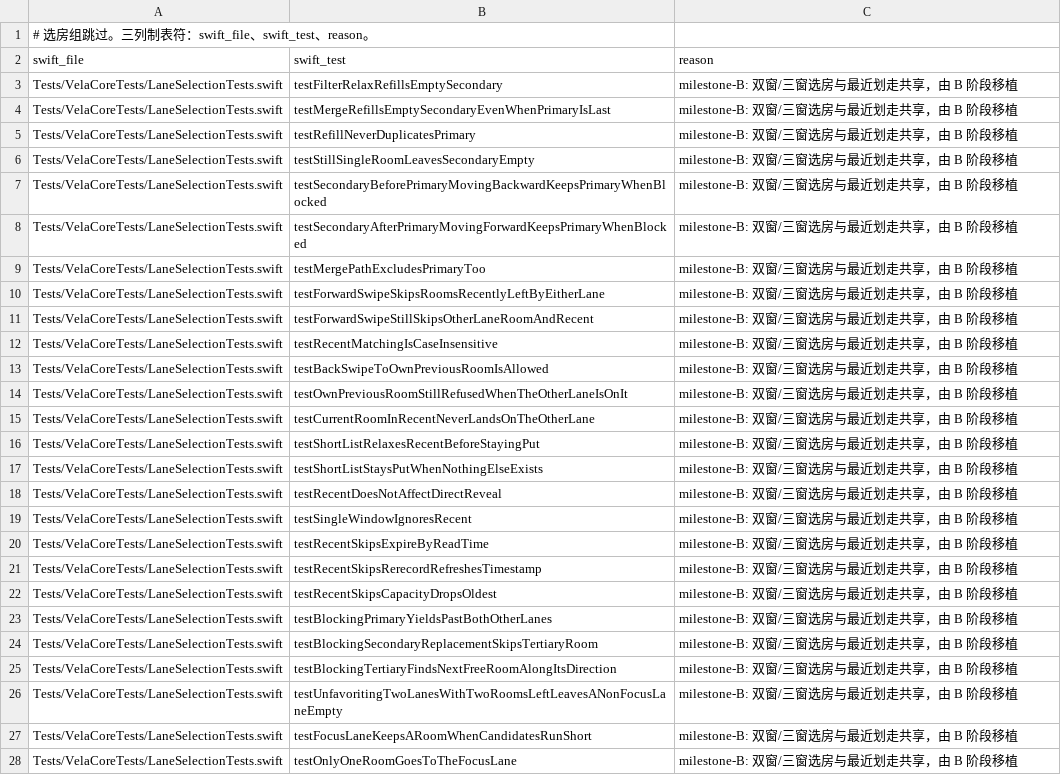
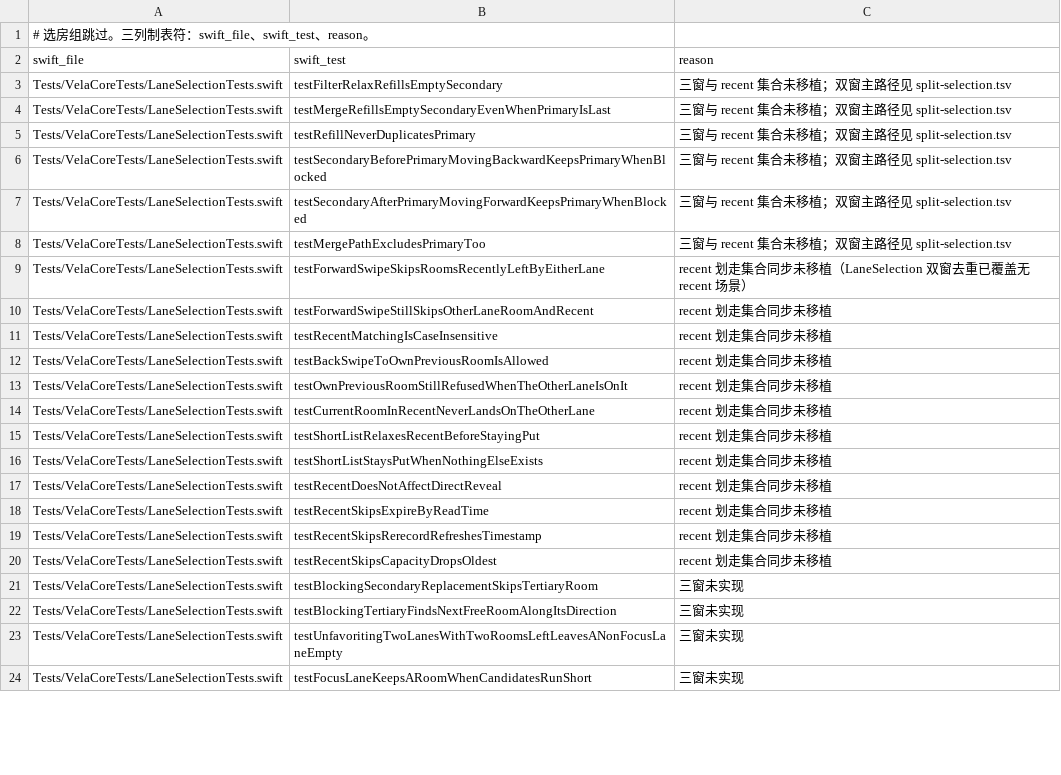
Before and after one commit to huhuhulululu/vela, a TSV file: android/parity/skip-selection.tsv, drawn as a sheet; only a part is shown; the diff covers the shown part only.

Commit message:
E2 双窗端到端仪器测试与 parity 映射（里程碑 B）
新增 MilestoneBTest 覆盖 S-B1/S-B2：两路不同房、焦点出声、热降档与 60 秒回升、副路降级与双路出画占比；配套 emu-modes/e2e-b.sh。更新双窗相关 parity skip/split 映射。

Co-authored-by: PP <huhuhulululu@users.noreply.github.com>

```diff
--- a/android/parity/skip-selection.tsv
+++ b/android/parity/skip-selection.tsv
@@ -2,27 +2,23 @@
 swift_file	swift_test	reason
-Tests/VelaCoreTests/LaneSelectionTests.swift	testFilterRelaxRefillsEmptySecondary	milestone-B: 双窗/三窗选房与最近划走共享，由 B 阶段移植
-Tests/VelaCoreTests/LaneSelectionTests.swift	testMergeRefillsEmptySecondaryEvenWhenPrimaryIsLast	milestone-B: 双窗/三窗选房与最近划走共享，由 B 阶段移植
-Tests/VelaCoreTests/LaneSelectionTests.swift	testRefillNeverDuplicatesPrimary	milestone-B: 双窗/三窗选房与最近划走共享，由 B 阶段移植
-Tests/VelaCoreTests/LaneSelectionTests.swift	testStillSingleRoomLeavesSecondaryEmpty	milestone-B: 双窗/三窗选房与最近划走共享，由 B 阶段移植
-Tests/VelaCoreTests/LaneSelectionTests.swift	testSecondaryBeforePrimaryMovingBackwardKeepsPrimaryWhenBlocked	milestone-B: 双窗/三窗选房与最近划走共享，由 B 阶段移植
-Tests/VelaCoreTests/LaneSelectionTests.swift	testSecondaryAfterPrimaryMovingForwardKeepsPrimaryWhenBlocked	milestone-B: 双窗/三窗选房与最近划走共享，由 B 阶段移植
-Tests/VelaCoreTests/LaneSelectionTests.swift	testMergePathExcludesPrimaryToo	milestone-B: 双窗/三窗选房与最近划走共享，由 B 阶段移植
-Tests/VelaCoreTests/LaneSelectionTests.swift	testForwardSwipeSkipsRoomsRecentlyLeftByEitherLane	milestone-B: 双窗/三窗选房与最近划走共享，由 B 阶段移植
-Tests/VelaCoreTests/LaneSelectionTests.swift	testForwardSwipeStillSkipsOtherLaneRoomAndRecent	milestone-B: 双窗/三窗选房与最近划走共享，由 B 阶段移植
-Tests/VelaCoreTests/LaneSelectionTests.swift	testRecentMatchingIsCaseInsensitive	milestone-B: 双窗/三窗选房与最近划走共享，由 B 阶段移植
-Tests/VelaCoreTests/LaneSelectionTests.swift	testBackSwipeToOwnPreviousRoomIsAllowed	milestone-B: 双窗/三窗选房与最近划走共享，由 B 阶段移植
-Tests/VelaCoreTests/LaneSelectionTests.swift	testOwnPreviousRoomStillRefusedWhenTheOtherLaneIsOnIt	milestone-B: 双窗/三窗选房与最近划走共享，由 B 阶段移植
-Tests/VelaCoreTests/LaneSelectionTests.swift	testCurrentRoomInRecentNeverLandsOnTheOtherLane	milestone-B: 双窗/三窗选房与最近划走共享，由 B 阶段移植
-Tests/VelaCoreTests/LaneSelectionTests.swift	testShortListRelaxesRecentBeforeStayingPut	milestone-B: 双窗/三窗选房与最近划走共享，由 B 阶段移植
-Tests/VelaCoreTests/LaneSelectionTests.swift	testShortListStaysPutWhenNothingElseExists	milestone-B: 双窗/三窗选房与最近划走共享，由 B 阶段移植
-Tests/VelaCoreTests/LaneSelectionTests.swift	testRecentDoesNotAffectDirectReveal	milestone-B: 双窗/三窗选房与最近划走共享，由 B 阶段移植
-Tests/VelaCoreTests/LaneSelectionTests.swift	testSingleWindowIgnoresRecent	milestone-B: 双窗/三窗选房与最近划走共享，由 B 阶段移植
-Tests/VelaCoreTests/LaneSelectionTests.swift	testRecentSkipsExpireByReadTime	milestone-B: 双窗/三窗选房与最近划走共享，由 B 阶段移植
-Tests/VelaCoreTests/LaneSelectionTests.swift	testRecentSkipsRerecordRefreshesTimestamp	milestone-B: 双窗/三窗选房与最近划走共享，由 B 阶段移植
-Tests/VelaCoreTests/LaneSelectionTests.swift	testRecentSkipsCapacityDropsOldest	milestone-B: 双窗/三窗选房与最近划走共享，由 B 阶段移植
-Tests/VelaCoreTests/LaneSelectionTests.swift	testBlockingPrimaryYieldsPastBothOtherLanes	milestone-B: 双窗/三窗选房与最近划走共享，由 B 阶段移植
-Tests/VelaCoreTests/LaneSelectionTests.swift	testBlockingSecondaryReplacementSkipsTertiaryRoom	milestone-B: 双窗/三窗选房与最近划走共享，由 B 阶段移植
-Tests/VelaCoreTests/LaneSelectionTests.swift	testBlockingTertiaryFindsNextFreeRoomAlongItsDirection	milestone-B: 双窗/三窗选房与最近划走共享，由 B 阶段移植
-Tests/VelaCoreTests/LaneSelectionTests.swift	testUnfavoritingTwoLanesWithTwoRoomsLeftLeavesANonFocusLaneEmpty	milestone-B: 双窗/三窗选房与最近划走共享，由 B 阶段移植
-Tests/VelaCoreTests/LaneSelectionTests.swift	testFocusLaneKeepsARoomWhenCandidatesRunShort	milestone-B: 双窗/三窗选房与最近划走共享，由 B 阶段移植
-Tests/VelaCoreTests/LaneSelectionTests.swift	testOnlyOneRoomGoesToTheFocusLane	milestone-B: 双窗/三窗选房与最近划走共享，由 B 阶段移植
+Tests/VelaCoreTests/LaneSelectionTests.swift	testFilterRelaxRefillsEmptySecondary	三窗与 recent 集合未移植；双窗主路径见 split-selection.tsv
+Tests/VelaCoreTests/LaneSelectionTests.swift	testMergeRefillsEmptySecondaryEvenWhenPrimaryIsLast	三窗与 recent 集合未移植；双窗主路径见 split-selection.tsv
+Tests/VelaCoreTests/LaneSelectionTests.swift	testRefillNeverDuplicatesPrimary	三窗与 recent 集合未移植；双窗主路径见 split-selection.tsv
+Tests/VelaCoreTests/LaneSelectionTests.swift	testSecondaryBeforePrimaryMovingBackwardKeepsPrimaryWhenBlocked	三窗与 recent 集合未移植；双窗主路径见 split-selection.tsv
+Tests/VelaCoreTests/LaneSelectionTests.swift	testSecondaryAfterPrimaryMovingForwardKeepsPrimaryWhenBlocked	三窗与 recent 集合未移植；双窗主路径见 split-selection.tsv
+Tests/VelaCoreTests/LaneSelectionTests.swift	testMergePathExcludesPrimaryToo	三窗与 recent 集合未移植；双窗主路径见 split-selection.tsv
+Tests/VelaCoreTests/LaneSelectionTests.swift	testForwardSwipeSkipsRoomsRecentlyLeftByEitherLane	recent 划走集合同步未移植（LaneSelection 双窗去重已覆盖无 recent 场景）
+Tests/VelaCoreTests/LaneSelectionTests.swift	testForwardSwipeStillSkipsOtherLaneRoomAndRecent	recent 划走集合同步未移植
+Tests/VelaCoreTests/LaneSelectionTests.swift	testRecentMatchingIsCaseInsensitive	recent 划走集合同步未移植
+Tests/VelaCoreTests/LaneSelectionTests.swift	testBackSwipeToOwnPreviousRoomIsAllowed	recent 划走集合同步未移植
+Tests/VelaCoreTests/LaneSelectionTests.swift	testOwnPreviousRoomStillRefusedWhenTheOtherLaneIsOnIt	recent 划走集合同步未移植
+Tests/VelaCoreTests/LaneSelectionTests.swift	testCurrentRoomInRecentNeverLandsOnTheOtherLane	recent 划走集合同步未移植
+Tests/VelaCoreTests/LaneSelectionTests.swift	testShortListRelaxesRecentBeforeStayingPut	recent 划走集合同步未移植
+Tests/VelaCoreTests/LaneSelectionTests.swift	testShortListStaysPutWhenNothingElseExists	recent 划走集合同步未移植
+Tests/VelaCoreTests/LaneSelectionTests.swift	testRecentDoesNotAffectDirectReveal	recent 划走集合同步未移植
+Tests/VelaCoreTests/LaneSelectionTests.swift	testRecentSkipsExpireByReadTime	recent 划走集合同步未移植
+Tests/VelaCoreTests/LaneSelectionTests.swift	testRecentSkipsRerecordRefreshesTimestamp	recent 划走集合同步未移植
+Tests/VelaCoreTests/LaneSelectionTests.swift	testRecentSkipsCapacityDropsOldest	recent 划走集合同步未移植
+Tests/VelaCoreTests/LaneSelectionTests.swift	testBlockingSecondaryReplacementSkipsTertiaryRoom	三窗未实现
+Tests/VelaCoreTests/LaneSelectionTests.swift	testBlockingTertiaryFindsNextFreeRoomAlongItsDirection	三窗未实现
+Tests/VelaCoreTests/LaneSelectionTests.swift	testUnfavoritingTwoLanesWithTwoRoomsLeftLeavesANonFocusLaneEmpty	三窗未实现
+Tests/VelaCoreTests/LaneSelectionTests.swift	testFocusLaneKeepsARoomWhenCandidatesRunShort	三窗未实现
```
Also changed, not shown: 6 removed rows and 4 edited cells elsewhere in this file, android/parity/skip-hls.tsv, android/parity/skip.tsv, 4 other files.
